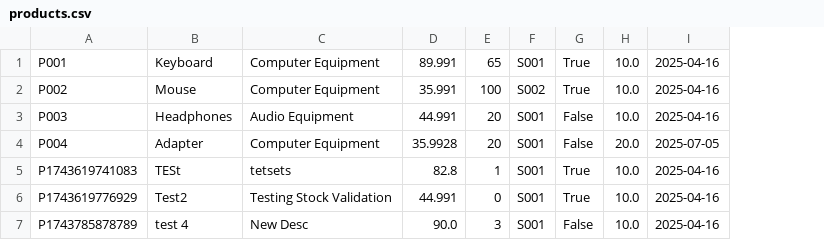
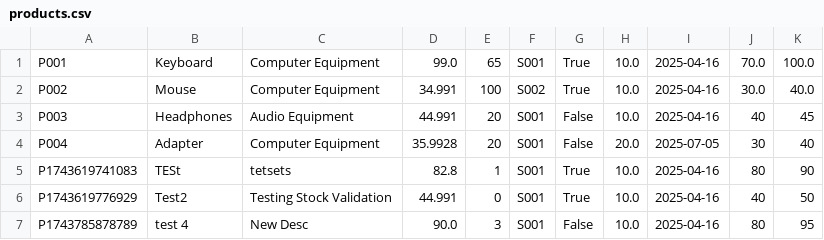
Before and after one commit to elyhansee/OODPGROUP5, a CSV file: src/data/products.csv, drawn as a sheet; the diff names each change by its address in the sheet, - before the commit and + after, or states it on an @@ line.

```diff
--- a/src/data/products.csv
+++ b/src/data/products.csv
+column J, rows 1-7: 70.0 | 30.0 | 40 | 30 | 80 | 40 | 80
+column K, rows 1-7: 100.0 | 40.0 | 45 | 40 | 90 | 50 | 95
-D1: 89.991
+D1: 99.0
-D2: 35.991
+D2: 34.991
```
Also changed, not shown: src/data/users.csv, 9 other files.
